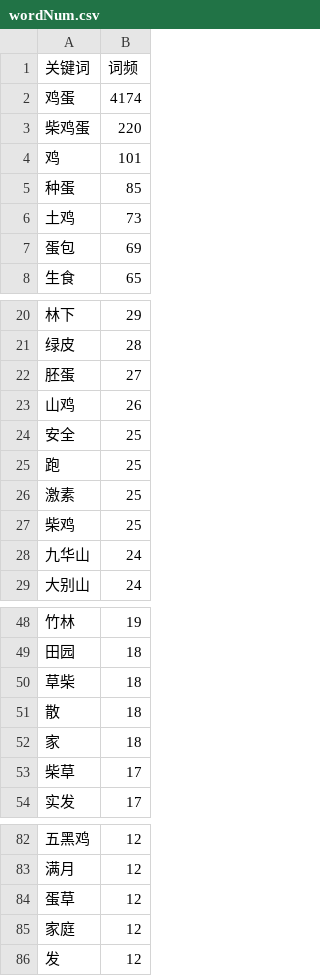
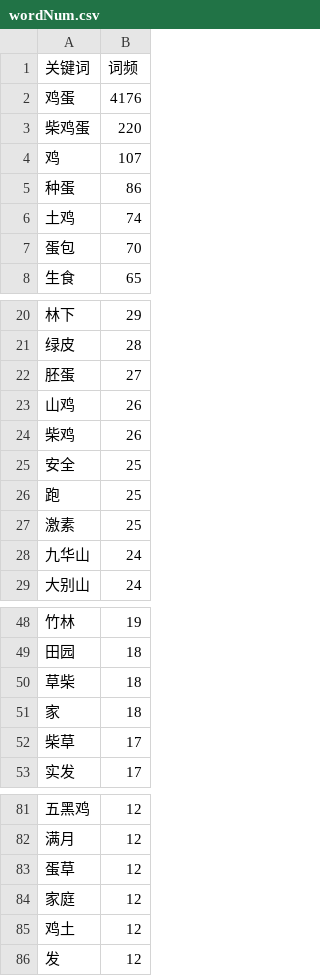
Before and after one commit to Soltus/learn-python-BI, a CSV file: lesson2/作业/4/wordNum.csv, drawn as a sheet; only a part is shown, gaps mark what is left out; removed rows and columns are numbered as before the commit, all else as after; the diff names each change by its address in the sheet, - before the commit and + after, or states it on an @@ line.

```diff
--- a/lesson2/作业/4/wordNum.csv
+++ b/lesson2/作业/4/wordNum.csv
-B2 (词频): 4174
+B2 (词频): 4176
-B4 (词频): 101
+B4 (词频): 107
-B5 (词频): 85
+B5 (词频): 86
-B6 (词频): 73
+B6 (词频): 74
-B7 (词频): 69
+B7 (词频): 70
+row 24: 柴鸡 | 26
-row 27: 柴鸡 | 25
-row 51: 散 | 18
+row 85: 鸡土 | 12
```
Also changed, not shown: 4 other files.
